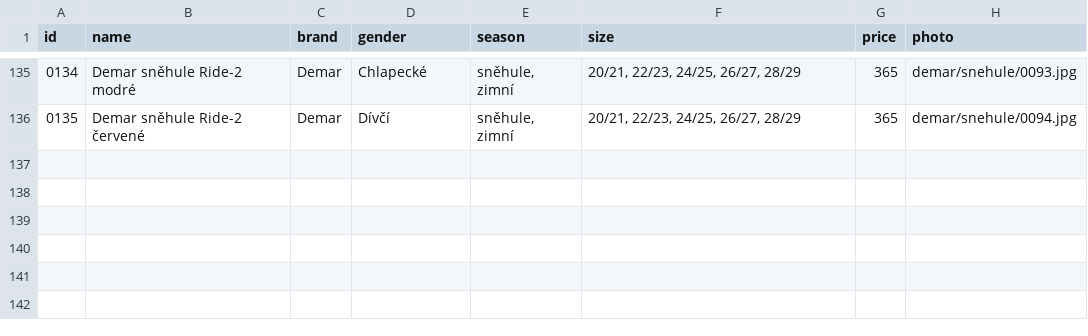
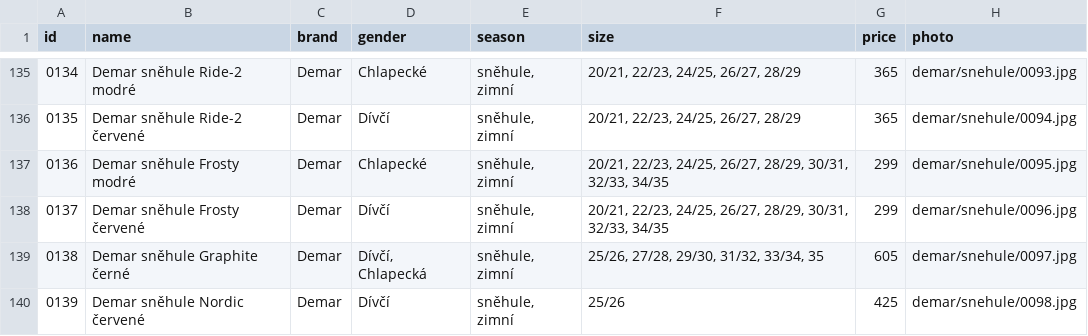
Before and after one commit to ad-ab/boty-boticky, a CSV file: static/boty/products.csv, drawn as a sheet; only a part is shown, gaps mark what is left out; the diff names each change by its address in the sheet, - before the commit and + after, or states it on an @@ line.

Commit message:
Update products.csv

```diff
--- a/static/boty/products.csv
+++ b/static/boty/products.csv
+row 137: 0136 | Demar sněhule Frosty modré | Demar | Chlapecké | sněhule, zimní | 20/21, 22/23, 24/25, 26/27, 28/29, 30/31, 32/33, 34/35 | 299 | demar/snehule/0095.jpg
+row 138: 0137 | Demar sněhule Frosty červené | Demar | Dívčí | sněhule, zimní | 20/21, 22/23, 24/25, 26/27, 28/29, 30/31, 32/33, 34/35 | 299 | demar/snehule/0096.jpg
+row 139: 0138 | Demar sněhule Graphite černé | Demar | Dívčí, Chlapecká | sněhule, zimní | 25/26, 27/28, 29/30, 31/32, 33/34, 35 | 605 | demar/snehule/0097.jpg
+row 140: 0139 | Demar sněhule Nordic červené | Demar | Dívčí | sněhule, zimní | 25/26 | 425 | demar/snehule/0098.jpg
```
